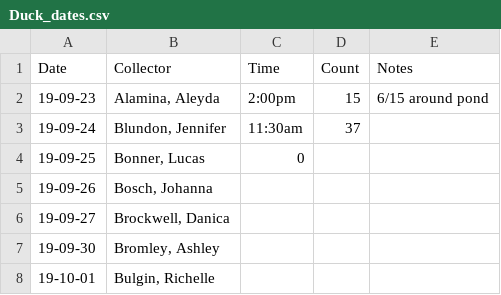
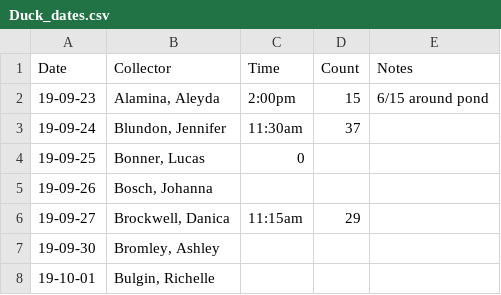
Before and after one commit to nmacneil/BIOL-3295, a CSV file: Labs/Duck_data/Duck_dates.csv, drawn as a sheet; only a part is shown.

Commit message:
Danica's update to duck data

```diff
--- a/Labs/Duck_data/Duck_dates.csv
+++ b/Labs/Duck_data/Duck_dates.csv
@@ -5,3 +5,3 @@ Date,Collector,Time,Count,Notes,,,,,,
 19-09-26,"Bosch, Johanna",,,,,,,,,
-19-09-27,"Brockwell, Danica",,,,,,,,,
+19-09-27,"Brockwell, Danica",11:15am,29,,,,,,,
 19-09-30,"Bromley, Ashley",,,,,,,,,
```
